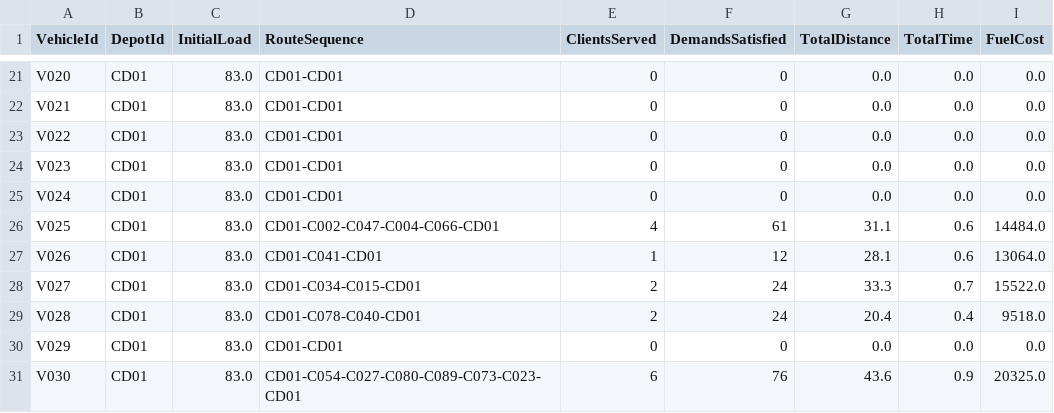
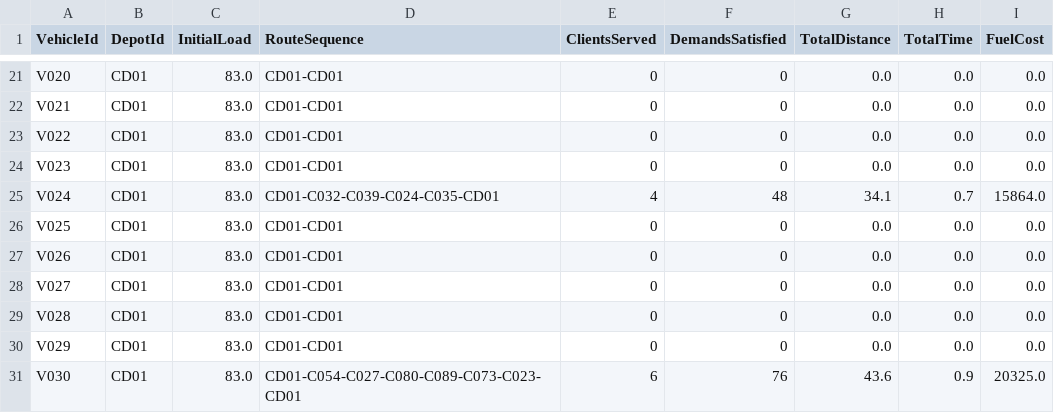
Before and after one commit to S302-prog/Mos-Proyecto1, a CSV file: verificacion_caso3.csv, drawn as a sheet; only a part is shown, gaps mark what is left out; the diff covers the shown part only.

```diff
--- a/verificacion_caso3.csv
+++ b/verificacion_caso3.csv
@@ -24,7 +24,7 @@ V022,CD01,83.0,CD01-CD01,0,0,0.0,0.0,0.0
 V023,CD01,83.0,CD01-CD01,0,0,0.0,0.0,0.0
-V024,CD01,83.0,CD01-CD01,0,0,0.0,0.0,0.0
-V025,CD01,83.0,CD01-C002-C047-C004-C066-CD01,4,61,31.1,0.6,14484.0
-V026,CD01,83.0,CD01-C041-CD01,1,12,28.1,0.6,13064.0
-V027,CD01,83.0,CD01-C034-C015-CD01,2,24,33.3,0.7,15522.0
-V028,CD01,83.0,CD01-C078-C040-CD01,2,24,20.4,0.4,9518.0
+V024,CD01,83.0,CD01-C032-C039-C024-C035-CD01,4,48,34.1,0.7,15864.0
+V025,CD01,83.0,CD01-CD01,0,0,0.0,0.0,0.0
+V026,CD01,83.0,CD01-CD01,0,0,0.0,0.0,0.0
+V027,CD01,83.0,CD01-CD01,0,0,0.0,0.0,0.0
+V028,CD01,83.0,CD01-CD01,0,0,0.0,0.0,0.0
 V029,CD01,83.0,CD01-CD01,0,0,0.0,0.0,0.0
```
Also changed, not shown: 134 edited cells elsewhere in this file, verificacion_caso2.csv, verificacion_caso_base.csv, 7 other files.
